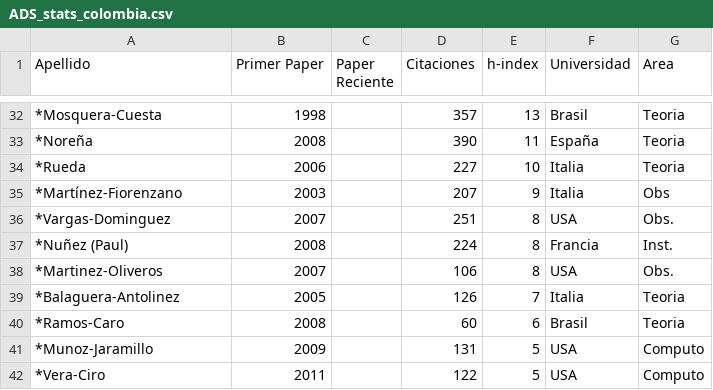
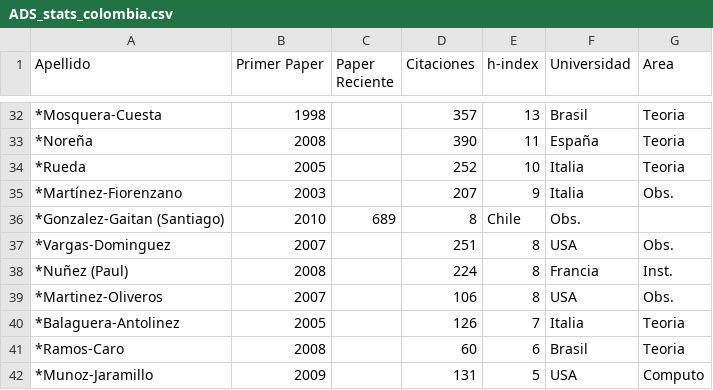
Before and after one commit to ColombianAstronomy/ProductividadAstronomica, a CSV file: ADS_stats_colombia.csv, drawn as a sheet; only a part is shown, gaps mark what is left out; the shorter side is filled out with more unchanged rows; the diff names each change by its address in the sheet, - before the commit and + after, or states it on an @@ line.

Commit message:
Rueda, Gonzalez

```diff
--- a/ADS_stats_colombia.csv
+++ b/ADS_stats_colombia.csv
-B34 (Primer Paper): 2006
+B34 (Primer Paper): 2005
-D34 (Citaciones): 227
+D34 (Citaciones): 252
-G35 (Area): Obs
+G35 (Area): Obs.
+row 36: *Gonzalez-Gaitan (Santiago) | 2010 | 689 | 8 | Chile | Obs.
```
